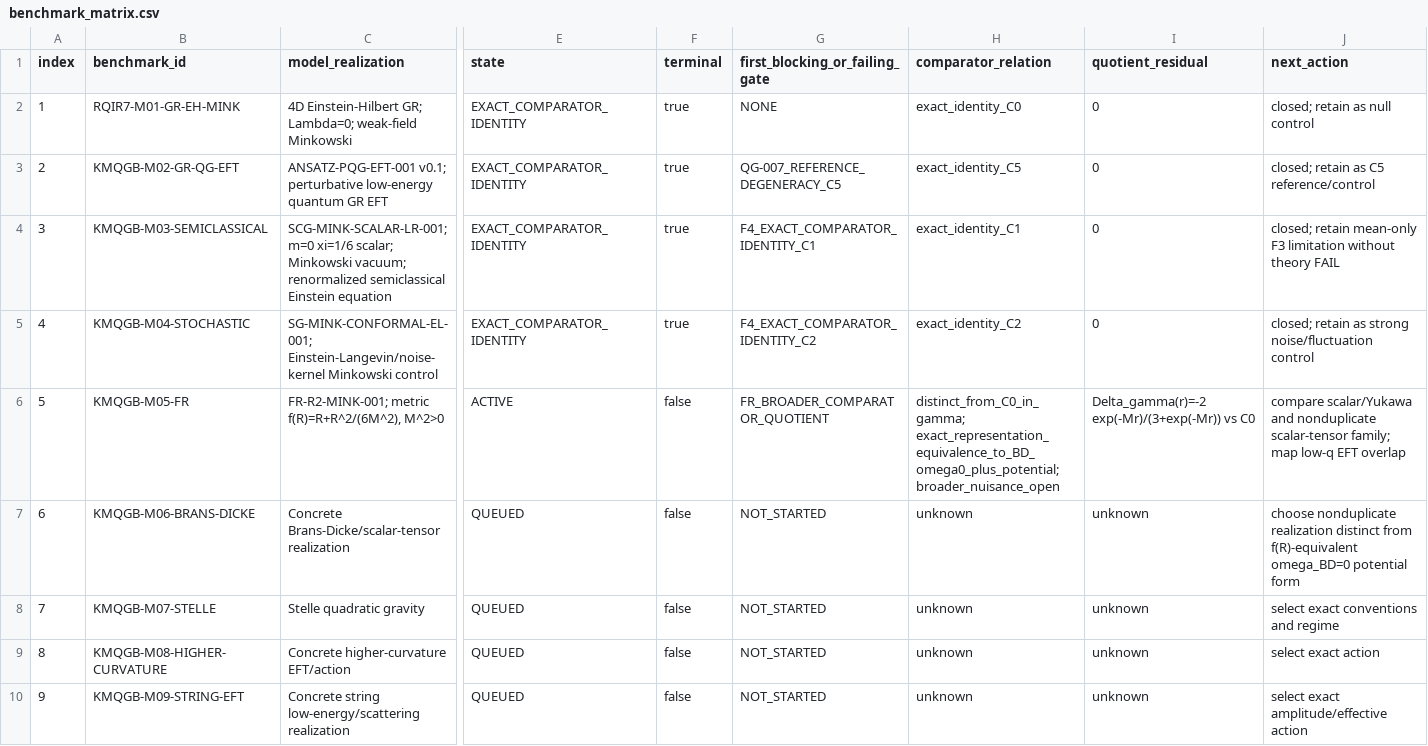
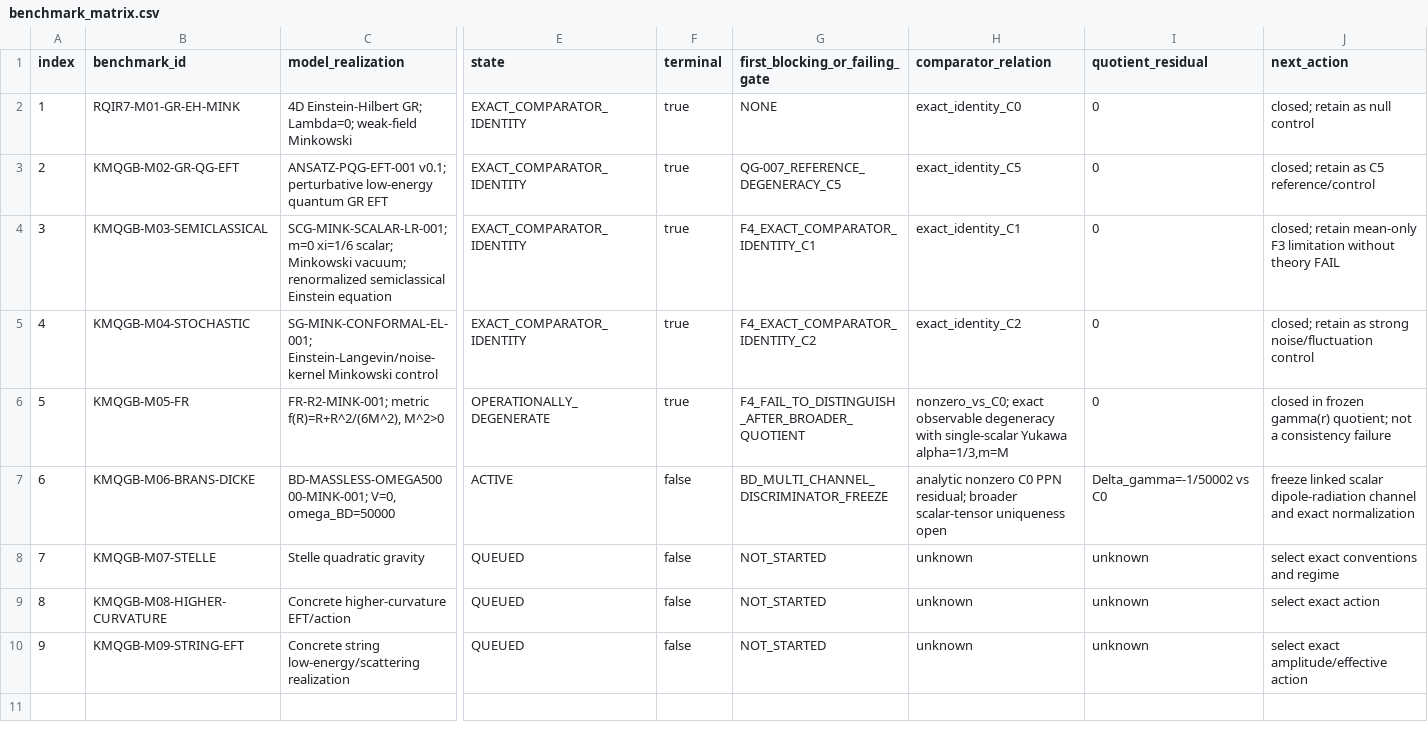
Before and after one commit to pppuu7-cmd/Known-Models-Quantum-Gravity-Benchmark, a CSV file: matrices/benchmark_matrix.csv, drawn as a sheet; only a part is shown, gaps mark what is left out; the diff names each change by its address in the sheet, - before the commit and + after, or states it on an @@ line.

Commit message:
KMQGB-005: close M05 and activate M06

```diff
--- a/matrices/benchmark_matrix.csv
+++ b/matrices/benchmark_matrix.csv
-E6 (state): ACTIVE
+E6 (state): OPERATIONALLY_DEGENERATE
-F6 (terminal): false
+F6 (terminal): true
-G6 (first_blocking_or_failing_gate): FR_BROADER_COMPARATOR_QUOTIENT
+G6 (first_blocking_or_failing_gate): F4_FAIL_TO_DISTINGUISH_AFTER_BROADER_QUOTIENT
-H6 (comparator_relation): distinct_from_C0_in_gamma; exact_representation_equivalence_to_BD_omega0_plus_potential; broader_nuisance_open
+H6 (comparator_relation): nonzero_vs_C0; exact observable degeneracy with single-scalar Yukawa alpha=1/3,m=M
-I6 (quotient_residual): Delta_gamma(r)=-2 exp(-Mr)/(3+exp(-Mr)) vs C0
+I6 (quotient_residual): 0
-J6 (next_action): compare scalar/Yukawa and nonduplicate scalar-tensor family; map low-q EFT overlap
+J6 (next_action): closed in frozen gamma(r) quotient; not a consistency failure
-C7 (model_realization): Concrete Brans-Dicke/scalar-tensor realization
+C7 (model_realization): BD-MASSLESS-OMEGA50000-MINK-001; V=0, omega_BD=50000
-E7 (state): QUEUED
+E7 (state): ACTIVE
-G7 (first_blocking_or_failing_gate): NOT_STARTED
+G7 (first_blocking_or_failing_gate): BD_MULTI_CHANNEL_DISCRIMINATOR_FREEZE
-H7 (comparator_relation): unknown
+H7 (comparator_relation): analytic nonzero C0 PPN residual; broader scalar-tensor uniqueness open
-I7 (quotient_residual): unknown
+I7 (quotient_residual): Delta_gamma=-1/50002 vs C0
-J7 (next_action): choose nonduplicate realization distinct from f(R)-equivalent omega_BD=0 potential form
+J7 (next_action): freeze linked scalar dipole-radiation channel and exact normalization
```
